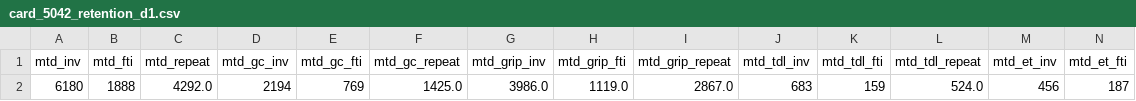
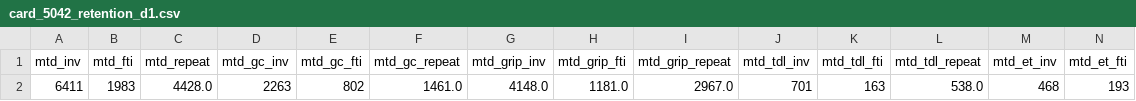
Before and after one commit to gripinvest/gi-analytics, a CSV file: backend/data/grip_connect/card_5042_retention_d1.csv, drawn as a sheet; only a part is shown; removed rows and columns are numbered as before the commit, all else as after; rows hold the shown columns only; the diff names each change by its address in the sheet, - before the commit and + after, or states it on an @@ line.

```diff
--- a/backend/data/grip_connect/card_5042_retention_d1.csv
+++ b/backend/data/grip_connect/card_5042_retention_d1.csv
-row 2: 6180 | 1888 | 4292.0 | 2194 | 769 | 1425.0 | 3986.0 | 1119.0 | 2867.0 | 683 | 159 | 524.0 | 456 | 187
+row 2: 6411 | 1983 | 4428.0 | 2263 | 802 | 1461.0 | 4148.0 | 1181.0 | 2967.0 | 701 | 163 | 538.0 | 468 | 193
```
Also changed, not shown: backend/data/grip_connect/01_north_star.csv, backend/data/grip_connect/02_reg_to_kyc.csv, 4 other files.
